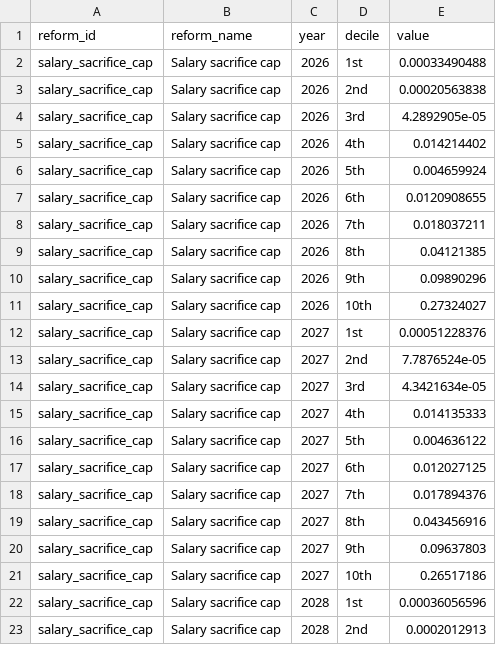
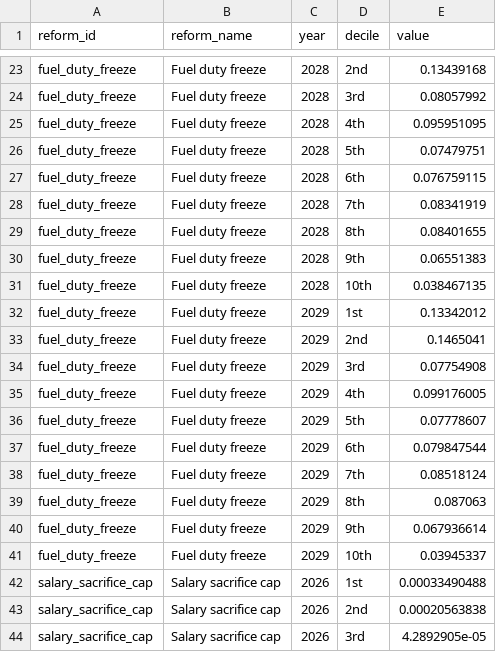
Before and after one commit to PolicyEngine/uk-autumn-budget-dashboard, a CSV file: public/data/distributional_impact.csv, drawn as a sheet; only a part is shown, gaps mark what is left out; the shorter side is filled out with more unchanged rows; the diff covers the shown part only; the diff names each change by its address in the sheet, - before the commit and + after, or states it on an @@ line.

```diff
--- a/public/data/distributional_impact.csv
+++ b/public/data/distributional_impact.csv
+row 23: fuel_duty_freeze | Fuel duty freeze | 2028 | 2nd | 0.13439168
+row 24: fuel_duty_freeze | Fuel duty freeze | 2028 | 3rd | 0.08057992
+row 25: fuel_duty_freeze | Fuel duty freeze | 2028 | 4th | 0.095951095
+row 26: fuel_duty_freeze | Fuel duty freeze | 2028 | 5th | 0.07479751
+row 27: fuel_duty_freeze | Fuel duty freeze | 2028 | 6th | 0.076759115
+row 28: fuel_duty_freeze | Fuel duty freeze | 2028 | 7th | 0.08341919
+row 29: fuel_duty_freeze | Fuel duty freeze | 2028 | 8th | 0.08401655
+row 30: fuel_duty_freeze | Fuel duty freeze | 2028 | 9th | 0.06551383
+row 31: fuel_duty_freeze | Fuel duty freeze | 2028 | 10th | 0.038467135
+row 32: fuel_duty_freeze | Fuel duty freeze | 2029 | 1st | 0.13342012
+row 33: fuel_duty_freeze | Fuel duty freeze | 2029 | 2nd | 0.1465041
+row 34: fuel_duty_freeze | Fuel duty freeze | 2029 | 3rd | 0.07754908
+row 35: fuel_duty_freeze | Fuel duty freeze | 2029 | 4th | 0.099176005
+row 36: fuel_duty_freeze | Fuel duty freeze | 2029 | 5th | 0.07778607
+row 37: fuel_duty_freeze | Fuel duty freeze | 2029 | 6th | 0.079847544
+row 38: fuel_duty_freeze | Fuel duty freeze | 2029 | 7th | 0.08518124
+row 39: fuel_duty_freeze | Fuel duty freeze | 2029 | 8th | 0.087063
+row 40: fuel_duty_freeze | Fuel duty freeze | 2029 | 9th | 0.067936614
+row 41: fuel_duty_freeze | Fuel duty freeze | 2029 | 10th | 0.03945337
```
Also changed, not shown: 21 added rows elsewhere in this file, public/data/budgetary_impact.csv, public/data/metrics.csv, 9 other files.
